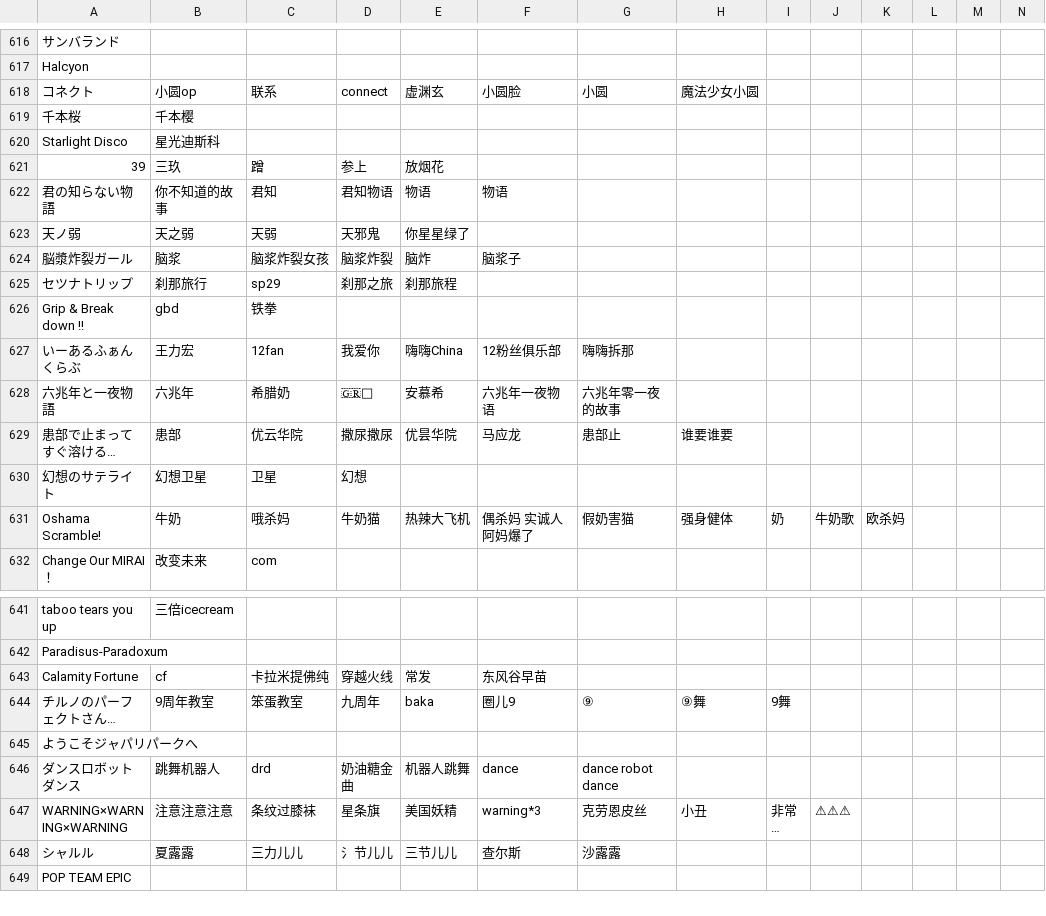
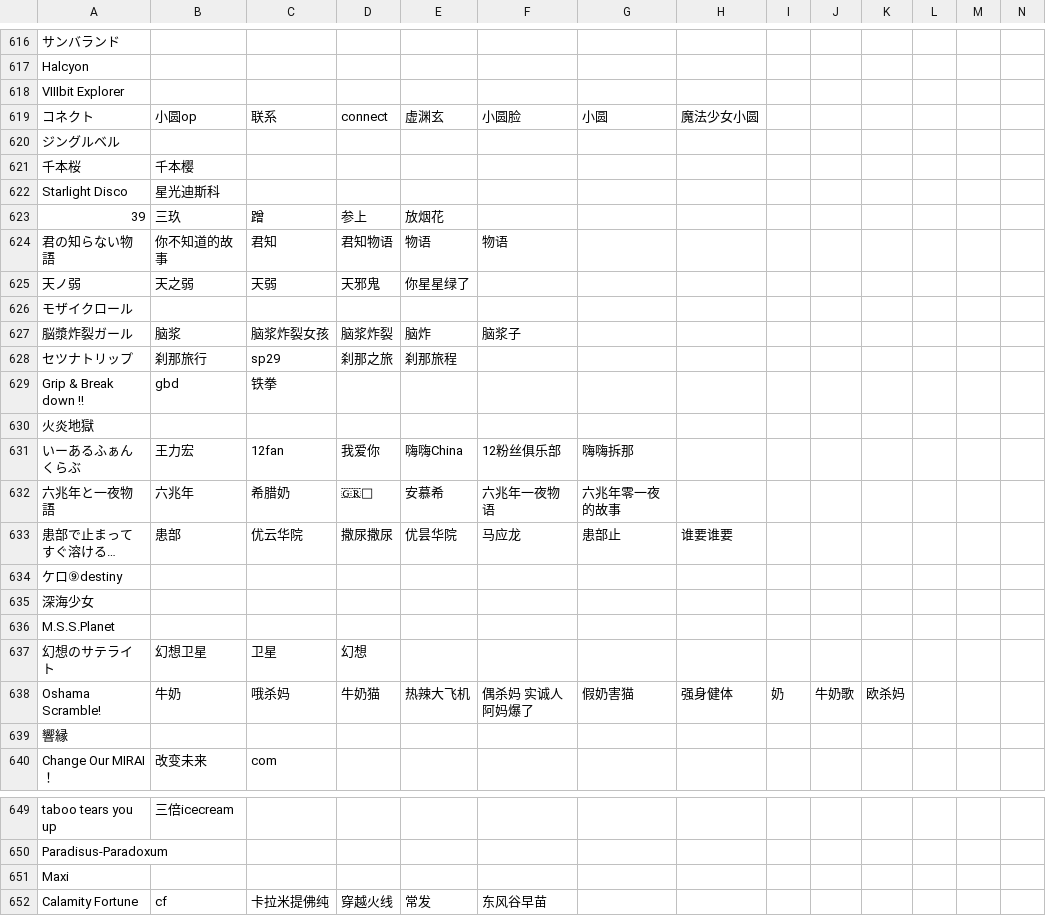
Before and after one commit to Skimige/Akiha-Assets, a TSV file: data/maimai/aliases.tsv, drawn as a sheet; only a part is shown, gaps mark what is left out; the shorter side is filled out with more unchanged rows; long unchanged cells end in …; rows hold the shown columns only; the diff covers the shown part only; the diff names each change by its address in the sheet, - before the commit and + after, or states it on an @@ line.

Commit message:
Update data

```diff
--- a/data/maimai/aliases.tsv
+++ b/data/maimai/aliases.tsv
+row 618: VIIIbit Explorer
+row 620: ジングルベル
+row 626: モザイクロール
+row 630: 火炎地獄
+row 634: ケロ⑨destiny
+row 635: 深海少女
+row 636: M.S.S.Planet
+row 639: 響縁
+row 651: Maxi
```
Also changed, not shown: 91 added rows elsewhere in this file.
